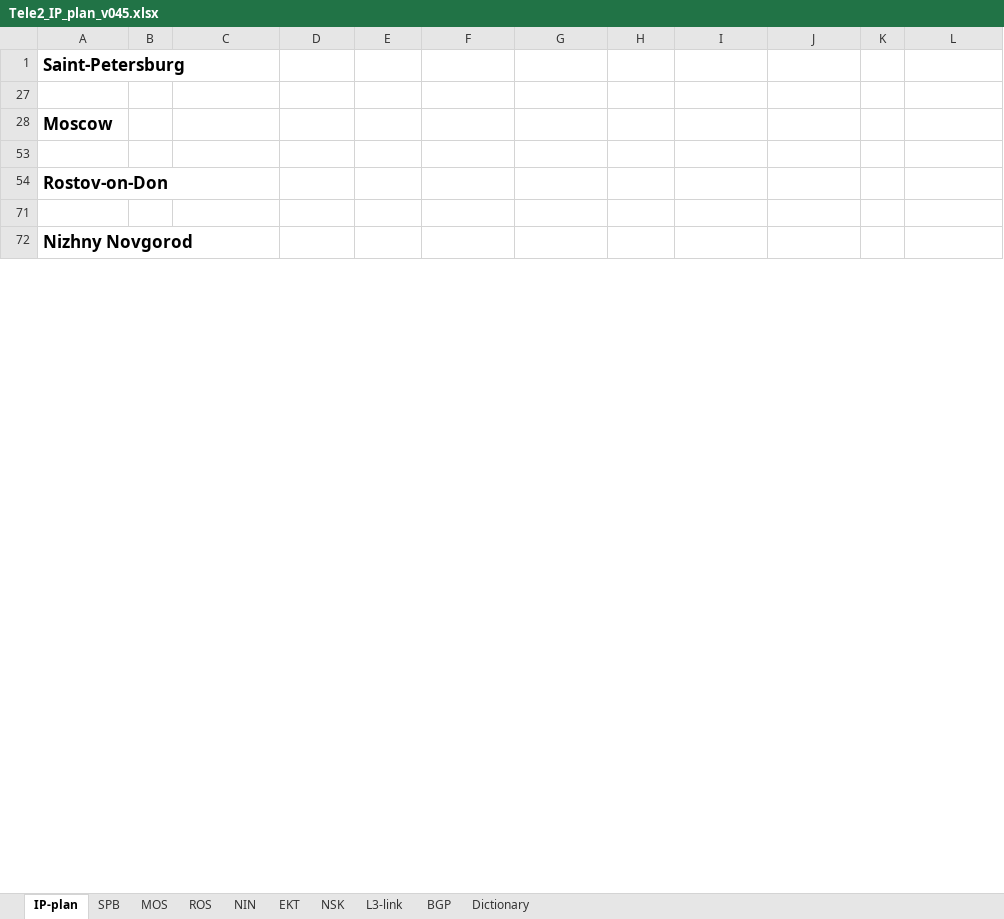
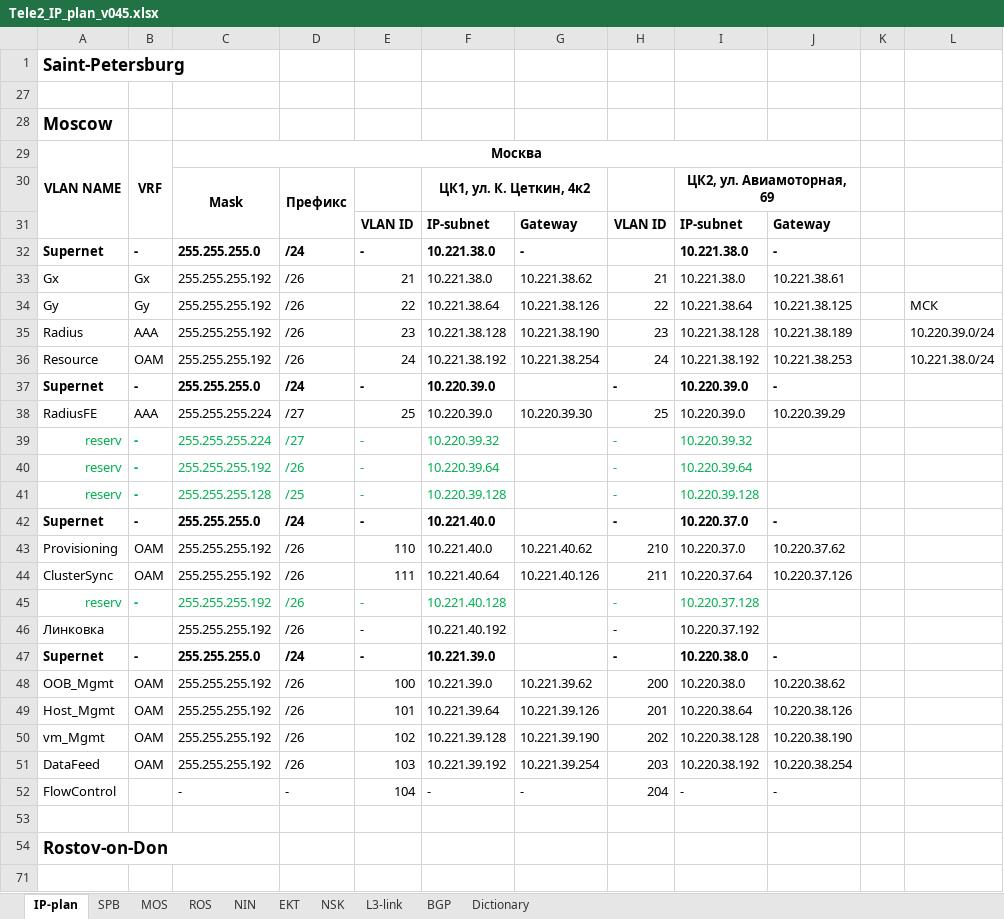
Before and after one commit to veg-str/for_ansible, an Excel workbook: project_files/Tele2_IP_plan_v045.xlsx, sheet IP-plan, drawn as a sheet; only a part is shown; the shorter side is filled out with more unchanged rows; values as stored, in another font and other column widths than the file's, no borders; conditional formats not drawn; the diff covers the shown part only; the diff names each change by its address in the sheet, - before the commit and + after, or states it on an @@ line.

```diff
--- a/project_files/Tele2_IP_plan_v045.xlsx (sheet IP-plan)
+++ b/project_files/Tele2_IP_plan_v045.xlsx (sheet IP-plan)
@@ row 29 unhidden: VLAN NAME | VRF | Москва @@
@@ row 30 unhidden:  |  | Mask | Префикс |  | ЦК1, ул. К. Цеткин, 4к2 |  |  | ЦК2, ул. Авиамоторная, 69 @@
+row 31:  |  |  |  | VLAN ID | IP-subnet | Gateway | VLAN ID | IP-subnet | Gateway
@@ row 32 unhidden: Supernet | - | 255.255.255.0 | /24 | - | 10.221.38.0 | - |  | 10.221.38.0 | - @@
@@ row 33 unhidden: Gx | Gx | 255.255.255.192 | /26 | 21 | 10.221.38.0 | 10.221.38.62 | 21 | 10.221.38.0 | 10.221.38.61 @@
@@ row 34 unhidden: Gy | Gy | 255.255.255.192 | /26 | 22 | 10.221.38.64 | 10.221.38.126 | 22 | 10.221.38.64 | 10.221.38.125 |  | МСК @@
@@ row 35 unhidden: Radius | AAA | 255.255.255.192 | /26 | 23 | 10.221.38.128 | 10.221.38.190 | 23 | 10.221.38.128 | 10.221.38.189 |  | 10.220.39.0/24 @@
@@ row 36 unhidden: Resource | OAM | 255.255.255.192 | /26 | 24 | 10.221.38.192 | 10.221.38.254 | 24 | 10.221.38.192 | 10.221.38.253 |  | 10.221.38.0/24 @@
@@ row 37 unhidden: Supernet | - | 255.255.255.0 | /24 | - | 10.220.39.0 |  | - | 10.220.39.0 | - @@
@@ row 38 unhidden: RadiusFE | AAA | 255.255.255.224 | /27 | 25 | 10.220.39.0 | 10.220.39.30 | 25 | 10.220.39.0 | 10.220.39.29 @@
@@ row 39 unhidden: reserv | - | 255.255.255.224 | /27 | - | 10.220.39.32 |  | - | 10.220.39.32 @@
@@ row 40 unhidden: reserv | - | 255.255.255.192 | /26 | - | 10.220.39.64 |  | - | 10.220.39.64 @@
@@ row 41 unhidden: reserv | - | 255.255.255.128 | /25 | - | 10.220.39.128 |  | - | 10.220.39.128 @@
@@ row 42 unhidden: Supernet | - | 255.255.255.0 | /24 | - | 10.221.40.0 |  | - | 10.220.37.0 | - @@
@@ row 43 unhidden: Provisioning | OAM | 255.255.255.192 | /26 | 110 | 10.221.40.0 | 10.221.40.62 | 210 | 10.220.37.0 | 10.220.37.62 @@
@@ row 44 unhidden: ClusterSync | OAM | 255.255.255.192 | /26 | 111 | 10.221.40.64 | 10.221.40.126 | 211 | 10.220.37.64 | 10.220.37.126 @@
@@ row 45 unhidden: reserv | - | 255.255.255.192 | /26 | - | 10.221.40.128 |  | - | 10.220.37.128 @@
@@ row 46 unhidden: Линковка |  | 255.255.255.192 | /26 | - | 10.221.40.192 |  | - | 10.220.37.192 @@
@@ row 47 unhidden: Supernet | - | 255.255.255.0 | /24 | - | 10.221.39.0 |  | - | 10.220.38.0 | - @@
@@ row 48 unhidden: OOB_Mgmt | OAM | 255.255.255.192 | /26 | 100 | 10.221.39.0 | 10.221.39.62 | 200 | 10.220.38.0 | 10.220.38.62 @@
@@ row 49 unhidden: Host_Mgmt | OAM | 255.255.255.192 | /26 | 101 | 10.221.39.64 | 10.221.39.126 | 201 | 10.220.38.64 | 10.220.38.126 @@
@@ row 50 unhidden: vm_Mgmt | OAM | 255.255.255.192 | /26 | 102 | 10.221.39.128 | 10.221.39.190 | 202 | 10.220.38.128 | 10.220.38.190 @@
@@ row 51 unhidden: DataFeed | OAM | 255.255.255.192 | /26 | 103 | 10.221.39.192 | 10.221.39.254 | 203 | 10.220.38.192 | 10.220.38.254 @@
@@ row 52 unhidden: FlowControl |  | - | - | 104 | - | - | 204 | - | - @@
```
Also changed, not shown: 8 edited cells elsewhere in this sheet, sheet BGP, sheet NSK, sheet L3-link, sheet EKT, hidden cells, 16 other files.
